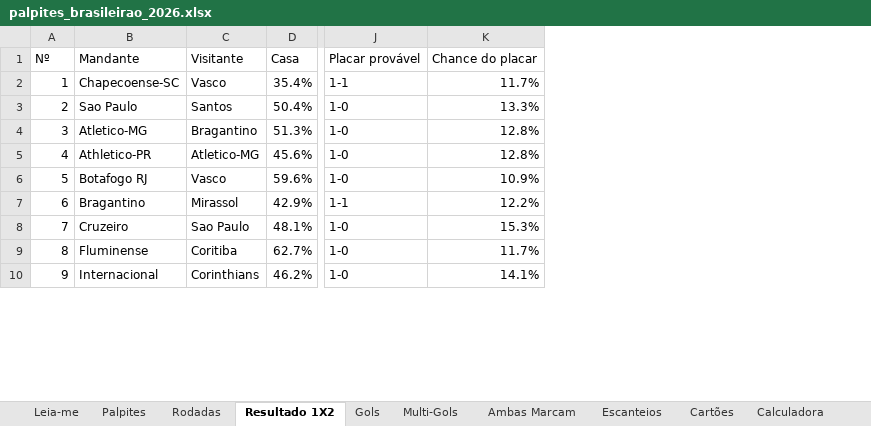
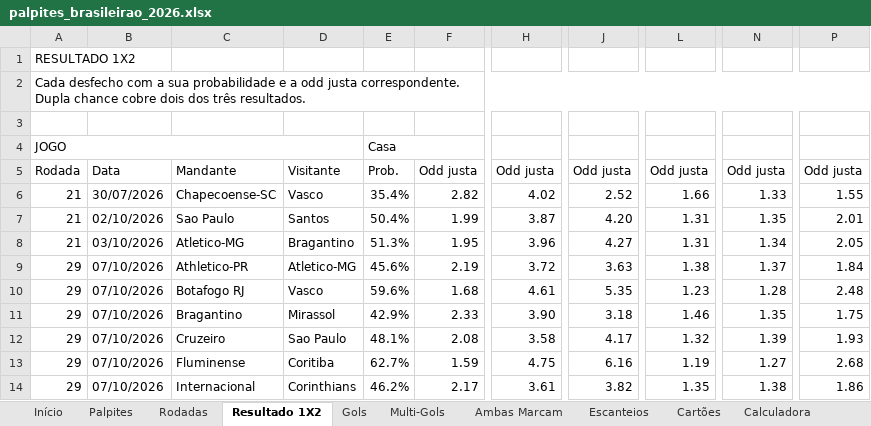
Before and after one commit to douglas150206/notebook_mindados, an Excel workbook: outputs/brasileirao/palpites_brasileirao_2026.xlsx, sheet Resultado 1X2, drawn as a sheet; only a part is shown, gaps mark what is left out; values as stored, in another font and other column widths than the file's, no cell formats; charts and pictures and conditional formats not drawn; removed rows and columns are numbered as before the commit, all else as after; rows hold the shown columns only; the diff covers the shown part only; the diff names each change by its address in the sheet, - before the commit and + after, or states it on an @@ line.

```diff
--- a/outputs/brasileirao/palpites_brasileirao_2026.xlsx (sheet Resultado 1X2)
+++ b/outputs/brasileirao/palpites_brasileirao_2026.xlsx (sheet Resultado 1X2)
-sheet tab: Leia-me
+sheet tab: Início
-column A, rows 1-10: Nº | 1 | 2 | 3 | 4 | 5 | 6 | 7 | 8 | 9
+column A, row 4: JOGO; rows 6-14: 21 | 21 | 21 | 29 | 29 | 29 | 29 | 29 | 29
+column B, rows 6-14: 30/07/2026 | 02/10/2026 | 03/10/2026 | 07/10/2026 | 07/10/2026 | 07/10/2026 | 07/10/2026 | 07/10/2026 | 07/10/2026
+column F, rows 6-14: 2.82 | 1.99 | 1.95 | 2.19 | 1.68 | 2.33 | 2.08 | 1.59 | 2.17
+column H, rows 6-14: 4.02 | 3.87 | 3.96 | 3.72 | 4.61 | 3.90 | 3.58 | 4.75 | 3.61
+column J, rows 6-14: 2.52 | 4.20 | 4.27 | 3.63 | 5.35 | 3.18 | 4.17 | 6.16 | 3.82
+column L, rows 6-14: 1.66 | 1.31 | 1.31 | 1.38 | 1.23 | 1.46 | 1.32 | 1.19 | 1.35
+column N, rows 6-14: 1.33 | 1.35 | 1.34 | 1.37 | 1.28 | 1.35 | 1.39 | 1.27 | 1.38
-column J, rows 1-10: Placar provável | 1-1 | 1-0 | 1-0 | 1-0 | 1-0 | 1-1 | 1-0 | 1-0 | 1-0
-column K, rows 1-10: Chance do placar | 11.7% | 13.3% | 12.8% | 12.8% | 10.9% | 12.2% | 15.3% | 11.7% | 14.1%
+column P, rows 6-14: 1.55 | 2.01 | 2.05 | 1.84 | 2.48 | 1.75 | 1.93 | 2.68 | 1.86
+row 1: RESULTADO 1X2
+row 2: Cada desfecho com a sua probabilidade e a odd justa correspondente. Dupla chance cobre dois dos três resultados.
+row 3: (empty)
-C4: Mandante
+C4: (empty)
-D4: Visitante
+D4: (empty)
+E4:F4 merged
+row 5: Rodada | Data | Mandante | Visitante | Prob. | Odd justa | Odd justa | Odd justa | Odd justa | Odd justa | Odd justa
```
Also changed, not shown: merged cells elsewhere in this sheet, sheet Multi-Gols, sheet Palpites, sheet Calculadora, sheet Gols, sheet Escanteios, sheet Rodadas, 5 more sheets, cell formats, formulas that keep their value, 2 other files.
